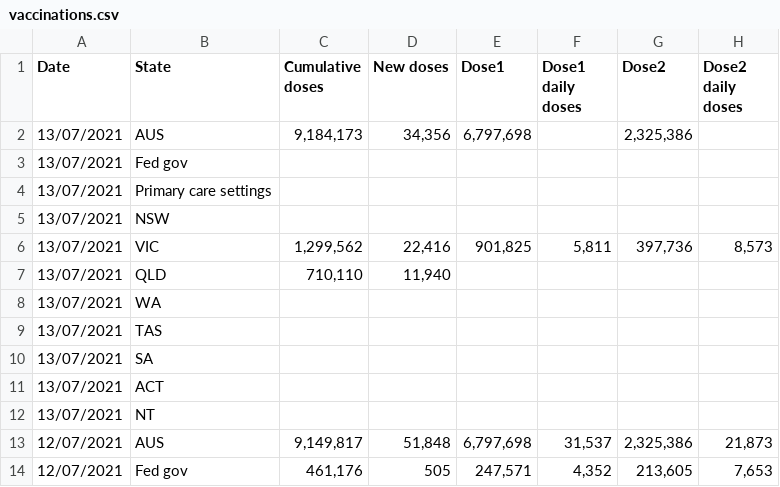
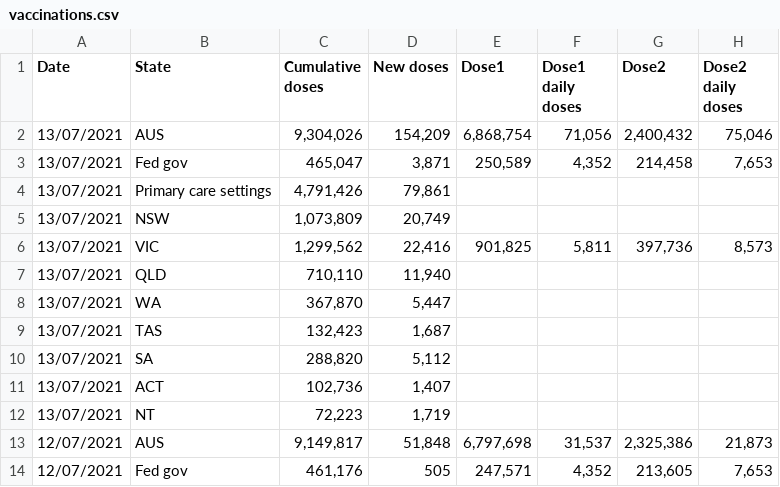
Before and after one commit to Georift/australian-vaccine-rollout, a CSV file: vaccinations.csv, drawn as a sheet; only a part is shown.

```diff
--- a/vaccinations.csv
+++ b/vaccinations.csv
@@ -1,13 +1,13 @@
 "Date","State","Cumulative doses","New doses","Dose1","Dose1 daily doses","Dose2","Dose2 daily doses"
-"13/07/2021","AUS","9,184,173","34,356","6,797,698","","2,325,386"
-"13/07/2021","Fed gov"
-"13/07/2021","Primary care settings"
-"13/07/2021","NSW"
+"13/07/2021","AUS","9,304,026","154,209","6,868,754","71,056","2,400,432","75,046"
+"13/07/2021","Fed gov","465,047","3,871","250,589","4,352","214,458","7,653"
+"13/07/2021","Primary care settings","4,791,426","79,861"
+"13/07/2021","NSW","1,073,809","20,749"
 "13/07/2021","VIC","1,299,562","22,416","901,825","5,811","397,736","8,573"
 "13/07/2021","QLD","710,110","11,940"
-"13/07/2021","WA"
-"13/07/2021","TAS"
-"13/07/2021","SA"
-"13/07/2021","ACT"
-"13/07/2021","NT"
+"13/07/2021","WA","367,870","5,447"
+"13/07/2021","TAS","132,423","1,687"
+"13/07/2021","SA","288,820","5,112"
+"13/07/2021","ACT","102,736","1,407"
+"13/07/2021","NT","72,223","1,719"
 "12/07/2021","AUS","9,149,817","51,848","6,797,698","31,537","2,325,386","21,873"
```
Also changed, not shown: 1 other file.
